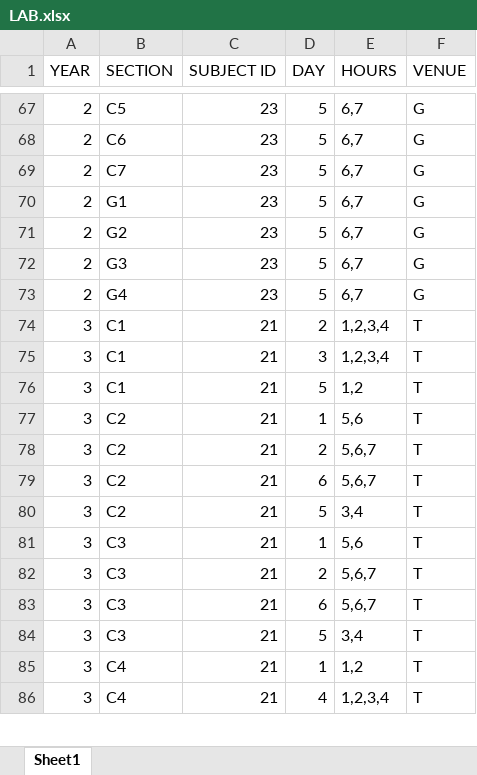
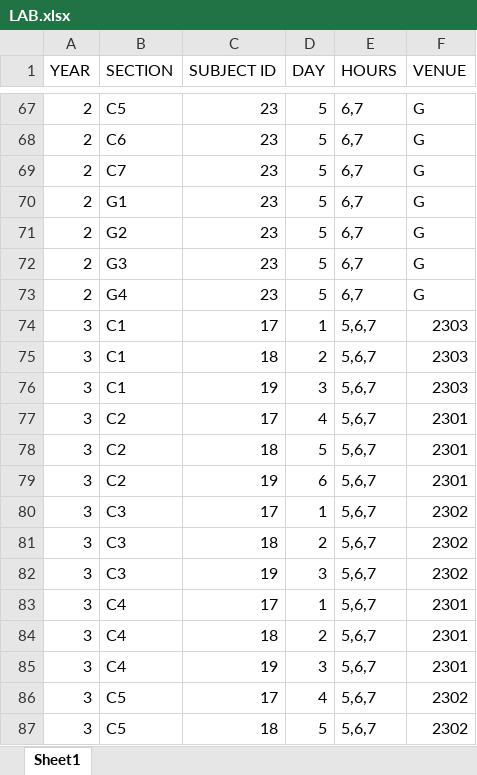
Before and after one commit to Rajashekarreddy111/Time_Table_, an Excel workbook: TIME TABLE SAMPLE DATA/LAB.xlsx, sheet Sheet1, drawn as a sheet; only a part is shown, gaps mark what is left out; values as stored, in another font and other column widths than the file's, no borders; removed rows and columns are numbered as before the commit, all else as after; the diff covers the shown part only; the diff names each change by its address in the sheet, - before the commit and + after, or states it on an @@ line.

```diff
--- a/TIME TABLE SAMPLE DATA/LAB.xlsx (sheet Sheet1)
+++ b/TIME TABLE SAMPLE DATA/LAB.xlsx (sheet Sheet1)
+row 74: 3 | C1 | 17 | 1 | 5,6,7 | 2303
-C75 (SUBJECT ID): 21
+C75 (SUBJECT ID): 18
-E75:E76 (HOURS): 1,2,3,4
+E75:E76 (HOURS): 5,6,7
-F75:F76 (VENUE): T
+F75:F76 (VENUE): 2303
-C76 (SUBJECT ID): 21
+C76 (SUBJECT ID): 19
-row 76: 3 | C1 | 21 | 5 | 1,2 | T
-C77 (SUBJECT ID): 21
+C77 (SUBJECT ID): 17
-D77 (DAY): 1
+D77 (DAY): 4
-E77 (HOURS): 5,6
+E77 (HOURS): 5,6,7
-F77:F79 (VENUE): T
+F77:F79 (VENUE): 2301
-C78 (SUBJECT ID): 21
+C78 (SUBJECT ID): 18
-D78 (DAY): 2
+D78 (DAY): 5
-C79 (SUBJECT ID): 21
+C79 (SUBJECT ID): 19
-row 80: 3 | C2 | 21 | 5 | 3,4 | T
-C80 (SUBJECT ID): 21
+C80 (SUBJECT ID): 17
-E80 (HOURS): 5,6
+E80 (HOURS): 5,6,7
-F80:F82 (VENUE): T
+F80:F82 (VENUE): 2302
-C81 (SUBJECT ID): 21
+C81 (SUBJECT ID): 18
-C82 (SUBJECT ID): 21
+C82 (SUBJECT ID): 19
-D82 (DAY): 6
+D82 (DAY): 3
-row 84: 3 | C3 | 21 | 5 | 3,4 | T
-C83 (SUBJECT ID): 21
+C83 (SUBJECT ID): 17
-E83 (HOURS): 1,2
+E83 (HOURS): 5,6,7
-F83 (VENUE): T
+F83 (VENUE): 2301
+row 84: 3 | C4 | 18 | 2 | 5,6,7 | 2301
+row 85: 3 | C4 | 19 | 3 | 5,6,7 | 2301
-B86 (SECTION): C4
+B86 (SECTION): C5
-C86 (SUBJECT ID): 21
+C86 (SUBJECT ID): 17
-E86 (HOURS): 1,2,3,4
+E86 (HOURS): 5,6,7
-F86 (VENUE): T
+F86 (VENUE): 2302
+row 87: 3 | C5 | 18 | 5 | 5,6,7 | 2302
```
Also changed, not shown: 10 added rows and 28 edited cells elsewhere in this sheet, TIME TABLE SAMPLE DATA/SUBJECT ID MAPPING.xlsx, 2 other files.
